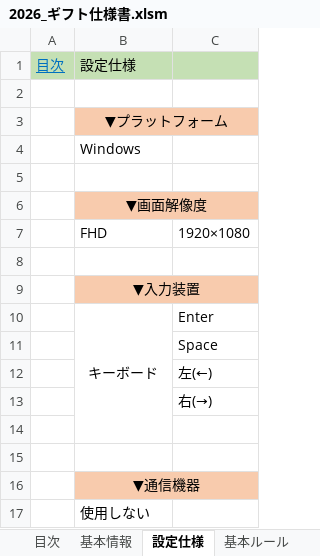
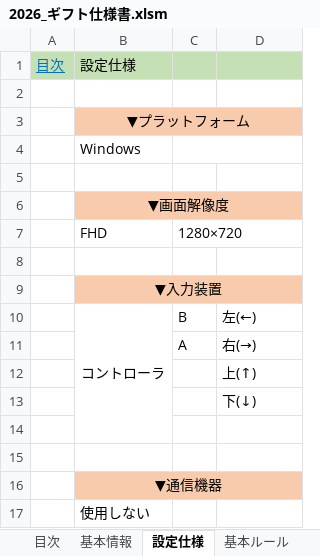
Before and after one commit to nago-75-0522/gift, an Excel workbook: ドキュメント/2026_ギフト仕様書.xlsm, sheet 設定仕様, drawn as a sheet; values as stored, in another font and other column widths than the file's, no borders; removed rows and columns are numbered as before the commit, all else as after; the diff names each change by its address in the sheet, - before the commit and + after, or states it on an @@ line.

```diff
--- a/ドキュメント/2026_ギフト仕様書.xlsm (sheet 設定仕様)
+++ b/ドキュメント/2026_ギフト仕様書.xlsm (sheet 設定仕様)
+column C, rows 7-11: 1280×720 |  |  | B | A
-D7: 1920×1080
+D7: (empty)
-row 10:  | キーボード | Enter
-row 11:  |  | Space
-B10: (empty)
+B10: コントローラ
+B10:B14 merged
+row 12:  |  |  | 上(↑)
+row 13:  |  |  | 下(↓)
```
Also changed, not shown: sheet 基本ルール, sheet グラフィック一覧, sheet 全体フロー, charts or pictures.
